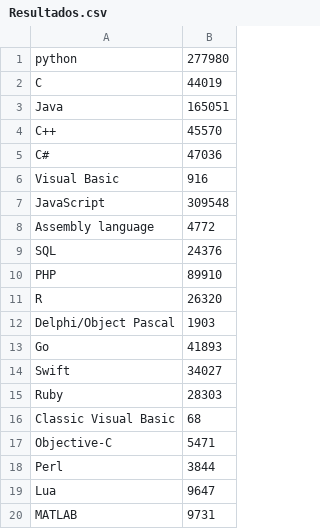
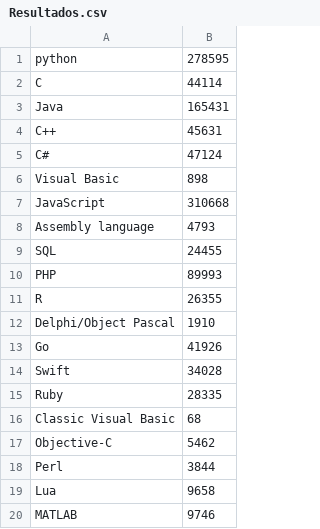
Before and after one commit to LuisAlbertoCB/Web-scraping-github, a CSV file: Resultados.csv, drawn as a sheet.

```diff
--- a/Resultados.csv
+++ b/Resultados.csv
@@ -1,20 +1,20 @@
-python,277980
-C,44019
-Java,165051
-C++,45570
-C#,47036
-Visual Basic,916
-JavaScript,309548
-Assembly language,4772
-SQL,24376
-PHP,89910
-R,26320
-Delphi/Object Pascal,1903
-Go,41893
-Swift,34027
-Ruby,28303
+python,278595
+C,44114
+Java,165431
+C++,45631
+C#,47124
+Visual Basic,898
+JavaScript,310668
+Assembly language,4793
+SQL,24455
+PHP,89993
+R,26355
+Delphi/Object Pascal,1910
+Go,41926
+Swift,34028
+Ruby,28335
 Classic Visual Basic,68
-Objective-C,5471
+Objective-C,5462
 Perl,3844
-Lua,9647
-MATLAB,9731
+Lua,9658
+MATLAB,9746
```
Also changed, not shown: 1 other file.
